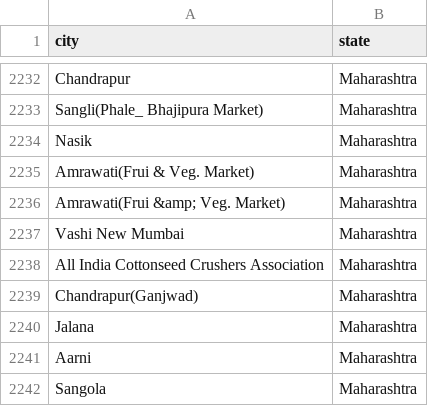
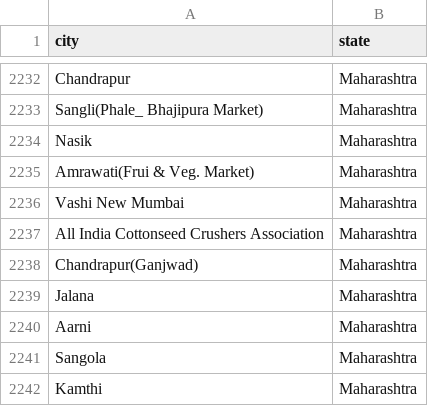
Before and after one commit to f4bD3v/humanitas, a CSV file: analysis/twitter/regions.csv, drawn as a sheet; only a part is shown, gaps mark what is left out; the shorter side is filled out with more unchanged rows.

```diff
--- a/analysis/twitter/regions.csv
+++ b/analysis/twitter/regions.csv
@@ -2235,3 +2235,2 @@ Nasik,Maharashtra
 Amrawati(Frui & Veg. Market),Maharashtra
-Amrawati(Frui &amp; Veg. Market),Maharashtra
 Vashi New Mumbai,Maharashtra
```
Also changed, not shown: 5 other files.
